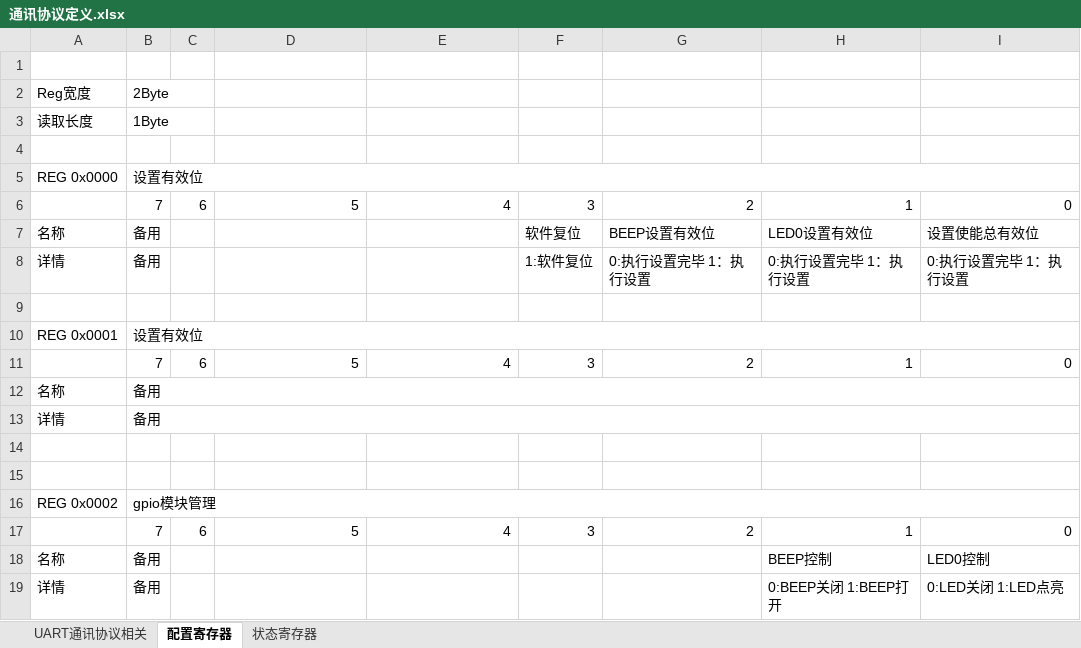
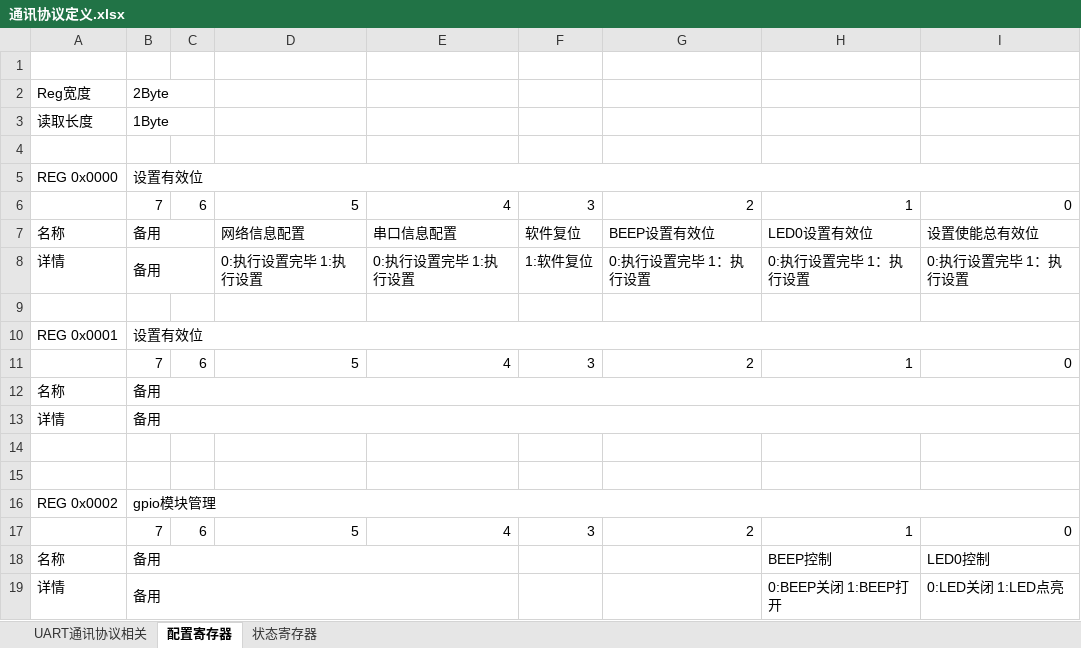
Before and after one commit to tvrcpeauki/remote_manage, an Excel workbook: document/通讯协议定义.xlsx, sheet 配置寄存器, drawn as a sheet; values as stored, in another font and other column widths than the file's, no cell formats; the diff names each change by its address in the sheet, - before the commit and + after, or states it on an @@ line.

Commit message:
upper_app socket send ok, command modify, Document Maintenance

```diff
--- a/document/通讯协议定义.xlsx (sheet 配置寄存器)
+++ b/document/通讯协议定义.xlsx (sheet 配置寄存器)
+B7:C7 merged
-D7: (empty)
+D7: 网络信息配置
-E7: (empty)
+E7: 串口信息配置
+B8:C8 merged
-D8: (empty)
+D8: 0:执行设置完毕 1:执行设置
-E8: (empty)
+E8: 0:执行设置完毕 1:执行设置
+B18:E18 merged
+B19:E19 merged
```
Also changed, not shown: cell formats, 40 other files.
